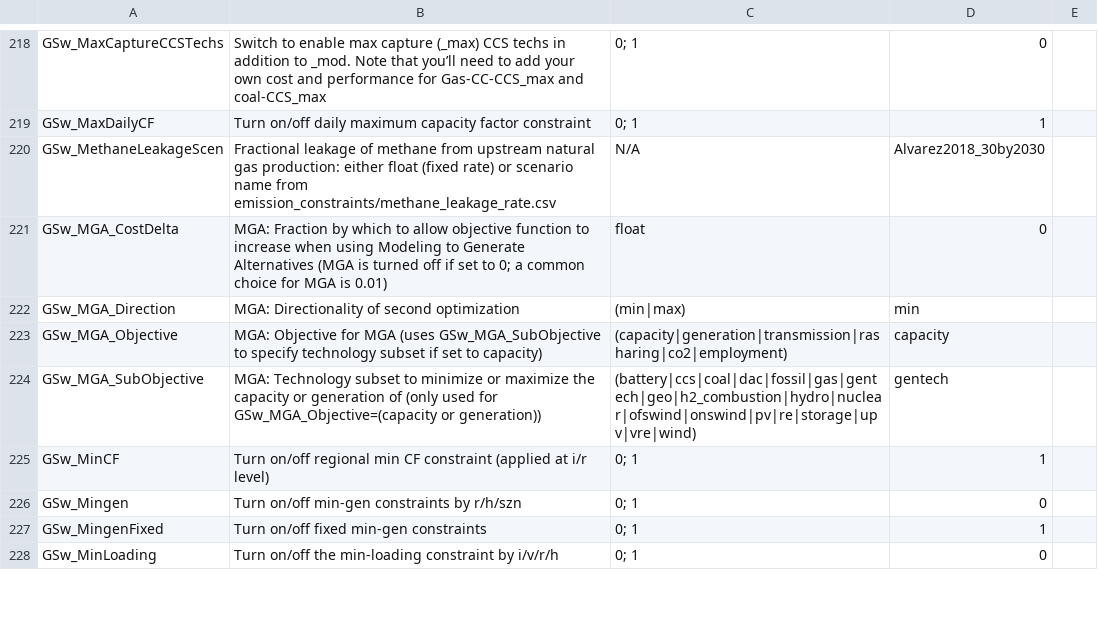
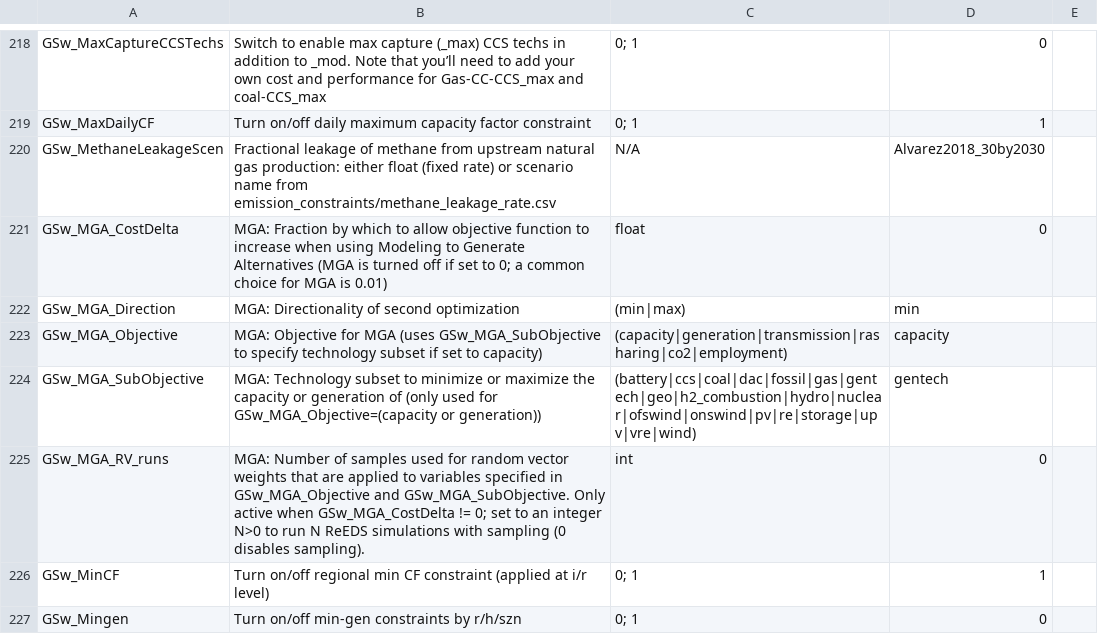
Before and after one commit to ajsbergman/ReEDS, a CSV file: cases.csv, drawn as a sheet; only a part is shown, gaps mark what is left out; the shorter side is filled out with more unchanged rows; the diff names each change by its address in the sheet, - before the commit and + after, or states it on an @@ line.

```diff
--- a/cases.csv
+++ b/cases.csv
+row 225: GSw_MGA_RV_runs | MGA: Number of samples used for random vector weights that are applied to variables specified in GSw_MGA_Objective and GSw_MGA_SubObjective. Only active when GSw_MGA_CostDelta != 0; set to an integer N>0 to run N ReEDS simulations with sampling (0 disables sampling). | int | 0
```
Also changed, not shown: cases_test.csv, 4 other files.
